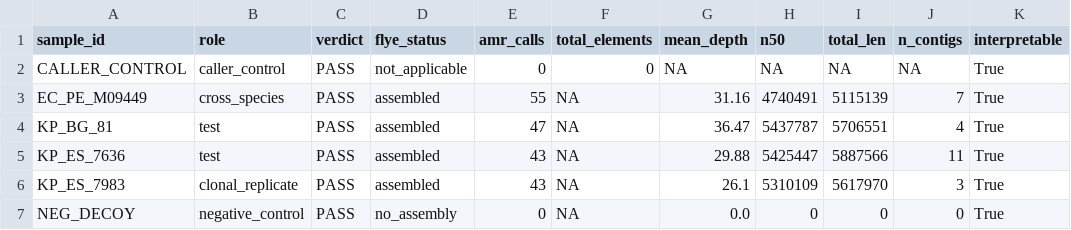
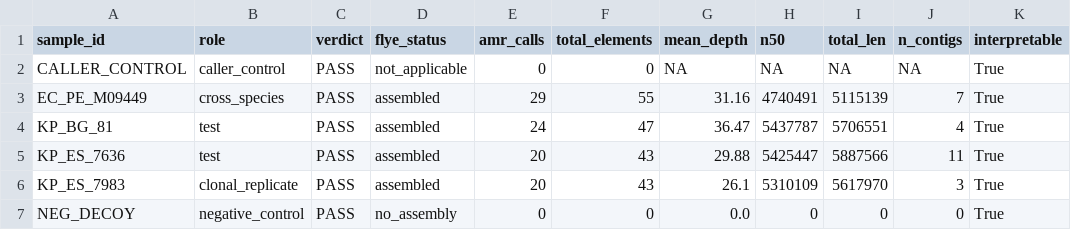
Before and after one commit to TilakSharma07/ont-amr-nf, a TSV file: example_results/results_main/validation_summary.tsv, drawn as a sheet; only a part is shown; the diff names each change by its address in the sheet, - before the commit and + after, or states it on an @@ line.

Commit message:
Reconcile the published summaries; check that they agree from now on
Fixing the element-counting bug fixed the code, but the verdicts already on disk
were written by the old gate and the aggregator copied their numbers forward. The
shipped example_results disagreed three ways about the same isolate:
validation_summary.tsv said amr_calls=55, run_summary.md said 26, and the call table
held 29 AMR rows out of 55 elements, with total_elements reading NA because the old
verdicts predated the column. Nothing errored; each number was the faithful product
of the stage that wrote it.

Verdicts regenerated by replaying the current gate over the surviving per-sample
inputs (all six verdicts unchanged -- only the counts were wrong), summaries
re-aggregated, figures re-rendered. Adds check_published_counts_agree, which
recomputes every published count from the call table; every other check in that
suite builds its own fixtures, which is why none of them could see a stale input.
run_all.py now passes the results dir to test_aggregate.py -- without it the new
check was silently not running, the same shape of defect as the rest of this list.

```diff
--- a/example_results/results_main/validation_summary.tsv
+++ b/example_results/results_main/validation_summary.tsv
-E3 (amr_calls): 55
+E3 (amr_calls): 29
-F3 (total_elements): NA
+F3 (total_elements): 55
-E4 (amr_calls): 47
+E4 (amr_calls): 24
-F4 (total_elements): NA
+F4 (total_elements): 47
-E5:E6 (amr_calls): 43
+E5:E6 (amr_calls): 20
-F5:F6 (total_elements): NA
+F5:F6 (total_elements): 43
-F7 (total_elements): NA
+F7 (total_elements): 0
```
Also changed, not shown: 10 other files.
